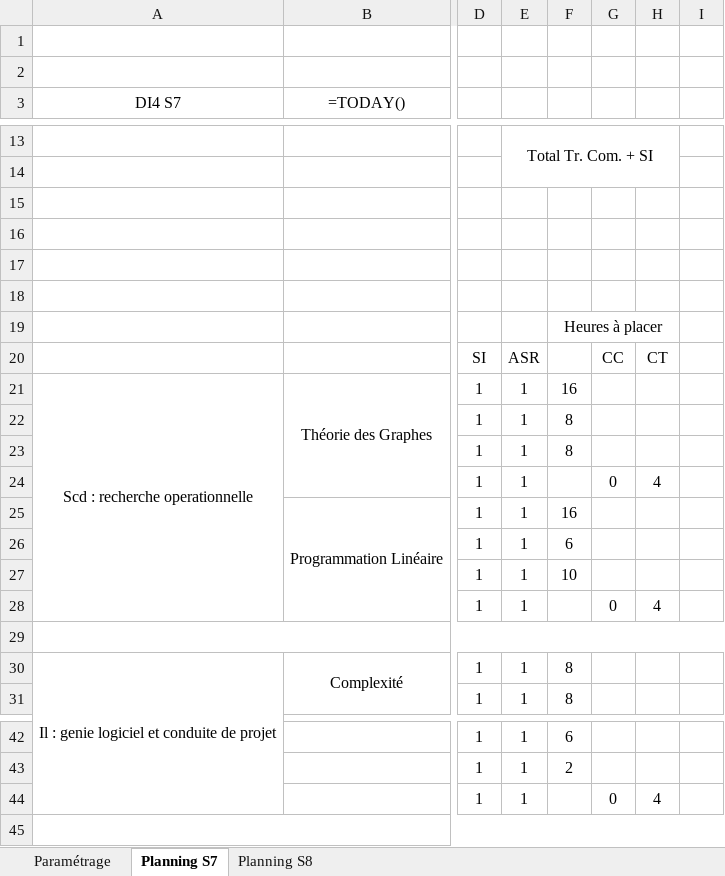
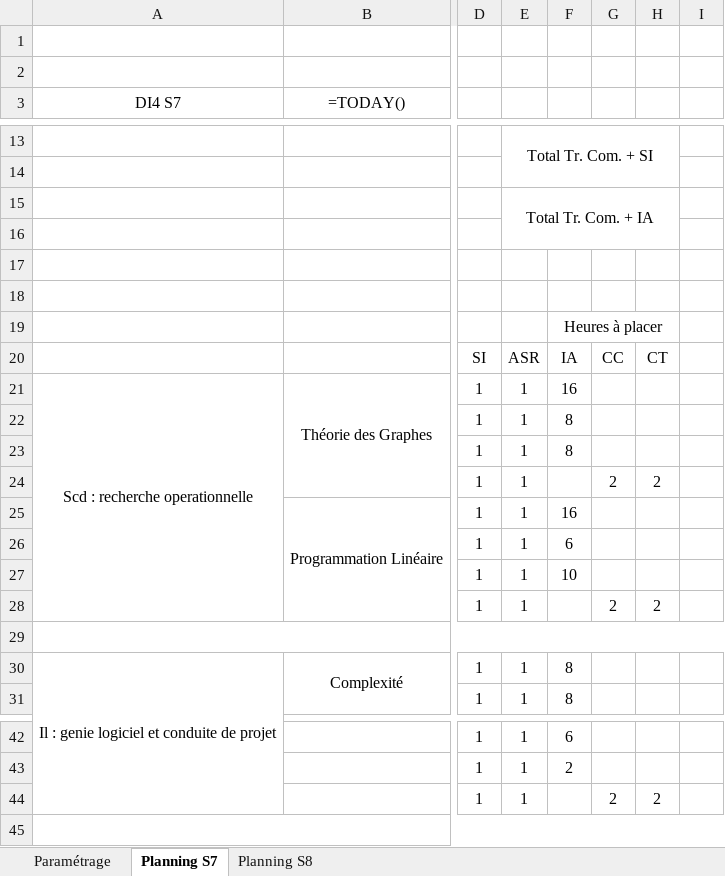
Before and after one commit to PierHugo/FondDePlanning, an Excel workbook: app/Planning Année 4 DI 2019 - 2020.xlsx, sheet Planning S7, drawn as a sheet; only a part is shown, gaps mark what is left out; values as stored, in another font and other column widths than the file's, no borders; formulas without a stored value are shown as written; the diff names each change by its address in the sheet, - before the commit and + after, or states it on an @@ line.

```diff
--- a/app/Planning Année 4 DI 2019 - 2020.xlsx (sheet Planning S7)
+++ b/app/Planning Année 4 DI 2019 - 2020.xlsx (sheet Planning S7)
-E15: (empty)
+E15: Total Tr. Com. + IA
+E15:H16 merged
-F20: (empty)
+F20: IA
-G24: 0
+G24: 2
-H24: 4
+H24: 2
-G28: 0
+G28: 2
-H28: 4
+H28: 2
-G44: 0
+G44: 2
-H44: 4
+H44: 2
```
Also changed, not shown: sheet Planning S8, app/Planning Année 3 DI 2019 - 2020.xlsx, app/Planning Année 5 DI 2019 - 2020.xlsx, 2 other files.
